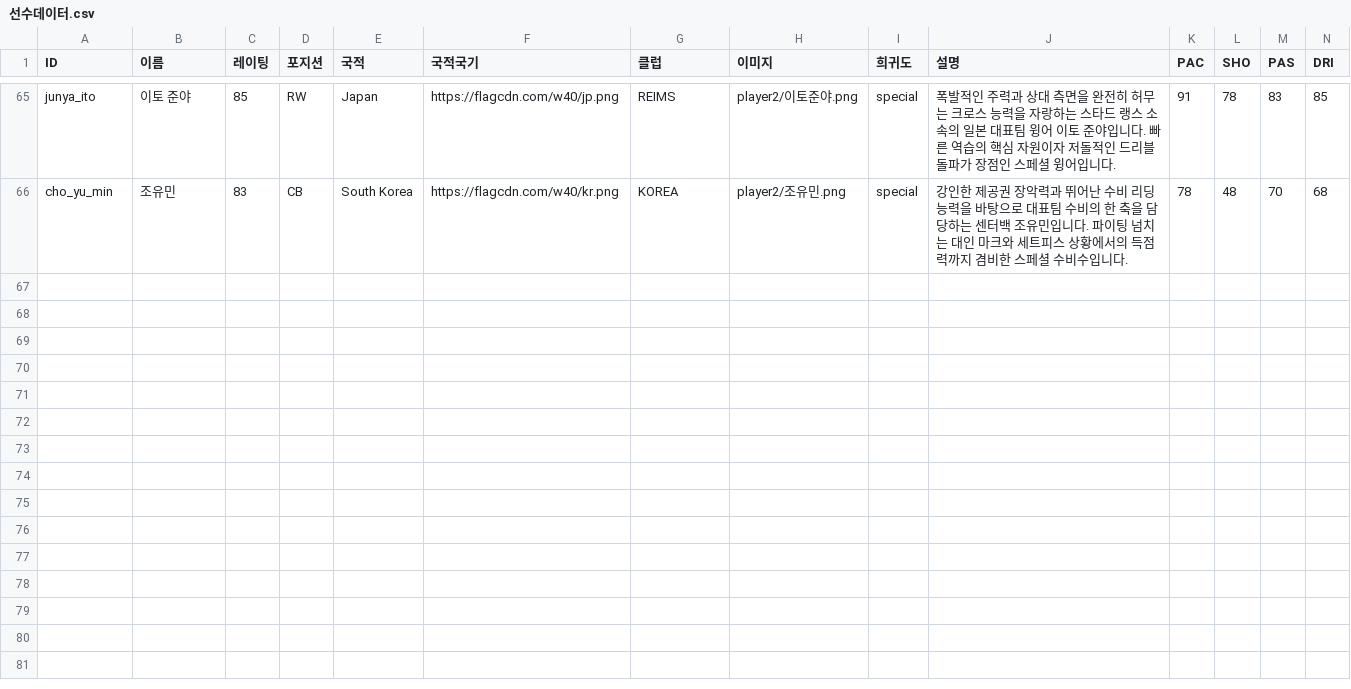
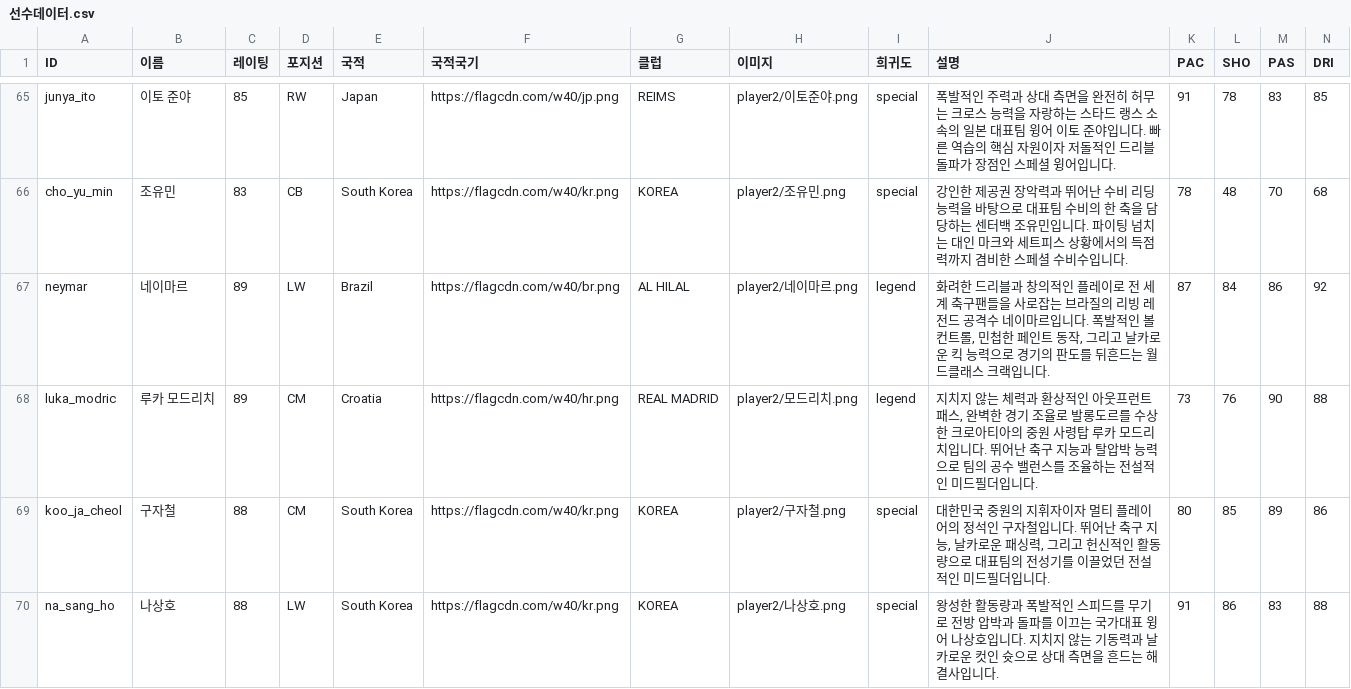
Before and after one commit to ooks19-cmyk/word, a CSV file: 선수데이터.csv, drawn as a sheet; only a part is shown, gaps mark what is left out; rows hold the shown columns only; the diff names each change by its address in the sheet, - before the commit and + after, or states it on an @@ line.

Commit message:
feat: 구자철, 나상호 스페셜 카드 추가(OVR 88) 및 선수데이터.csv 동기화

```diff
--- a/선수데이터.csv
+++ b/선수데이터.csv
+row 67: neymar | 네이마르 | 89 | LW | Brazil | https://flagcdn.com/w40/br.png | AL HILAL | player2/네이마르.png | legend | 화려한 드리블과 창의적인 플레이로 전 세계 축구팬들을 사로잡는 브라질의 리빙 레전드 공격수 네이마르입니다. 폭발적인 볼 컨트롤, 민첩한 페인트 동작, 그리고 날카로운 킥 능력으로 경기의 판도를 뒤흔드는 월드클래스 크랙입니다. | 87 | 84 | 86 | 92
+row 68: luka_modric | 루카 모드리치 | 89 | CM | Croatia | https://flagcdn.com/w40/hr.png | REAL MADRID | player2/모드리치.png | legend | 지치지 않는 체력과 환상적인 아웃프런트 패스, 완벽한 경기 조율로 발롱도르를 수상한 크로아티아의 중원 사령탑 루카 모드리치입니다. 뛰어난 축구 지능과 탈압박 능력으로 팀의 공수 밸런스를 조율하는 전설적인 미드필더입니다. | 73 | 76 | 90 | 88
+row 69: koo_ja_cheol | 구자철 | 88 | CM | South Korea | https://flagcdn.com/w40/kr.png | KOREA | player2/구자철.png | special | 대한민국 중원의 지휘자이자 멀티 플레이어의 정석인 구자철입니다. 뛰어난 축구 지능, 날카로운 패싱력, 그리고 헌신적인 활동량으로 대표팀의 전성기를 이끌었던 전설적인 미드필더입니다. | 80 | 85 | 89 | 86
+row 70: na_sang_ho | 나상호 | 88 | LW | South Korea | https://flagcdn.com/w40/kr.png | KOREA | player2/나상호.png | special | 왕성한 활동량과 폭발적인 스피드를 무기로 전방 압박과 돌파를 이끄는 국가대표 윙어 나상호입니다. 지치지 않는 기동력과 날카로운 컷인 슛으로 상대 측면을 흔드는 해결사입니다. | 91 | 86 | 83 | 88
```
Also changed, not shown: 5 other files.
